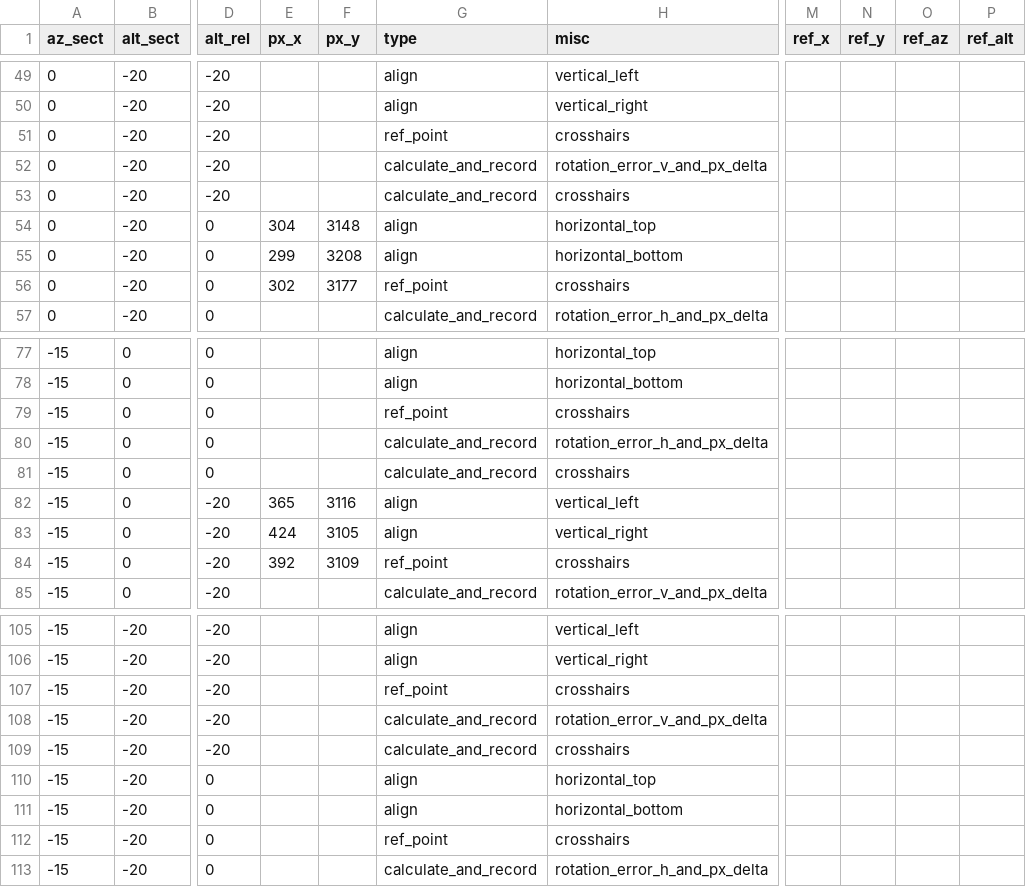
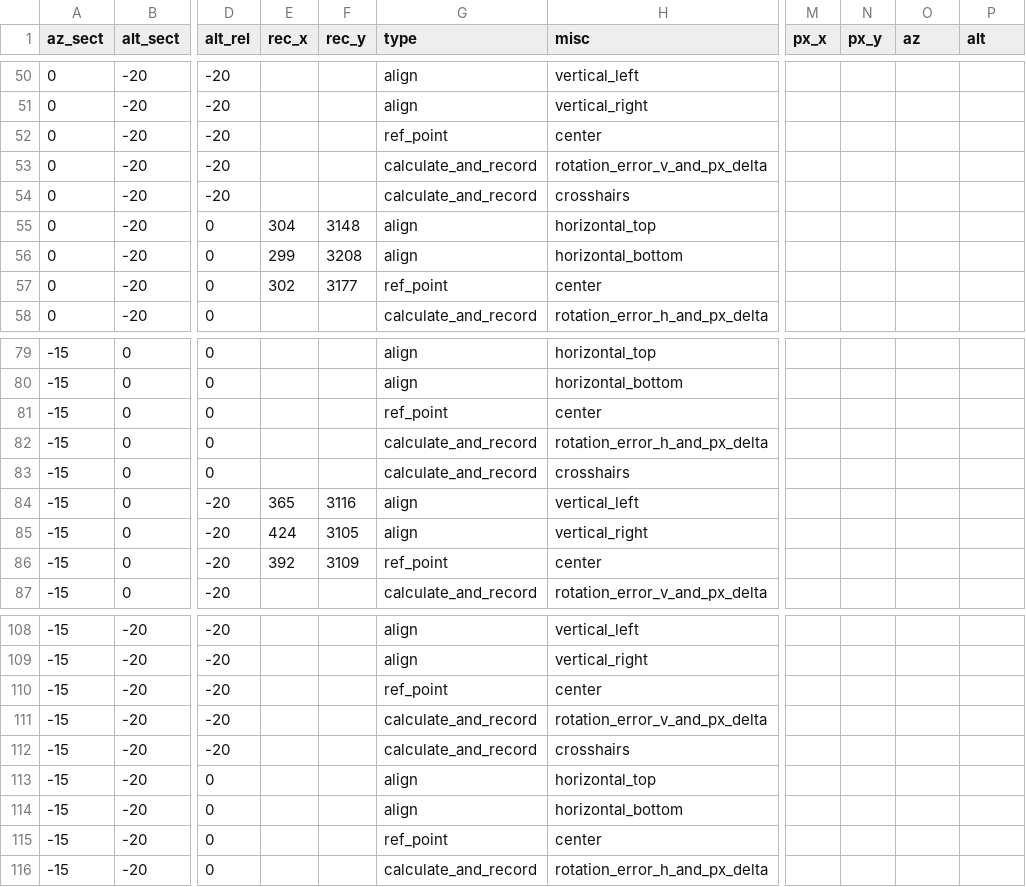
Before and after one commit to rr34/time-v3, a CSV file: awim/cal new slayer mobile 16 to 9.csv, drawn as a sheet; only a part is shown, gaps mark what is left out; addresses are those after the commit; the diff covers the shown part only; the diff names each change by its address in the sheet, - before the commit and + after, or states it on an @@ line.

```diff
--- a/awim/cal new slayer mobile 16 to 9.csv
+++ b/awim/cal new slayer mobile 16 to 9.csv
-E1: px_x
+E1: rec_x
-F1: px_y
+F1: rec_y
-M1: ref_x
+M1: px_x
-N1: ref_y
+N1: px_y
-O1: ref_az
+O1: az
-P1: ref_alt
+P1: alt
-H52 (misc): crosshairs
+H52 (misc): center
-H57 (misc): crosshairs
+H57 (misc): center
-H81 (misc): crosshairs
+H81 (misc): center
-H86 (misc): crosshairs
+H86 (misc): center
-H110 (misc): crosshairs
+H110 (misc): center
-H115 (misc): crosshairs
+H115 (misc): center
```
Also changed, not shown: 3 added rows and 6 edited cells elsewhere in this file, 13 other files.
